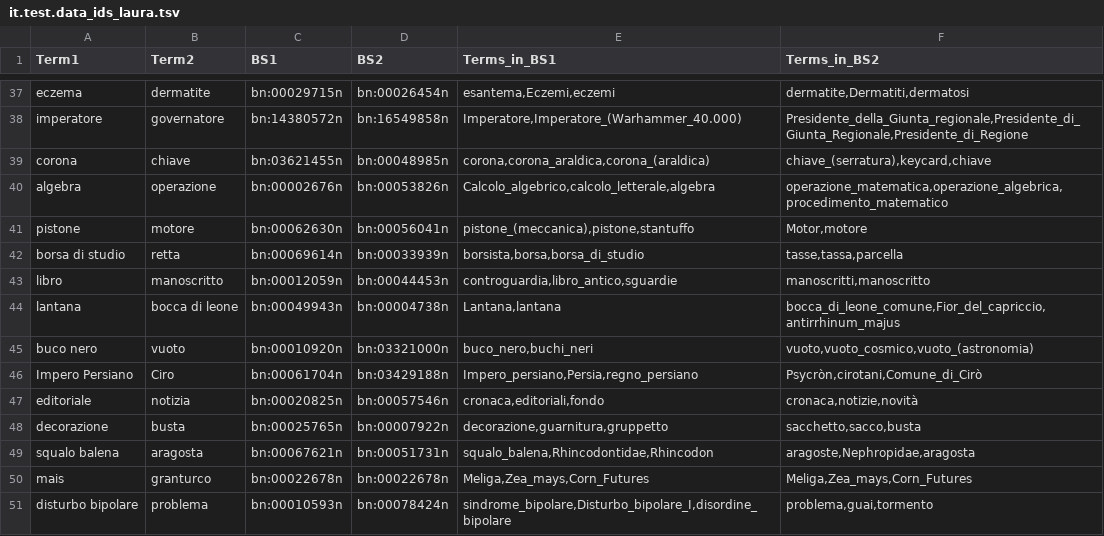
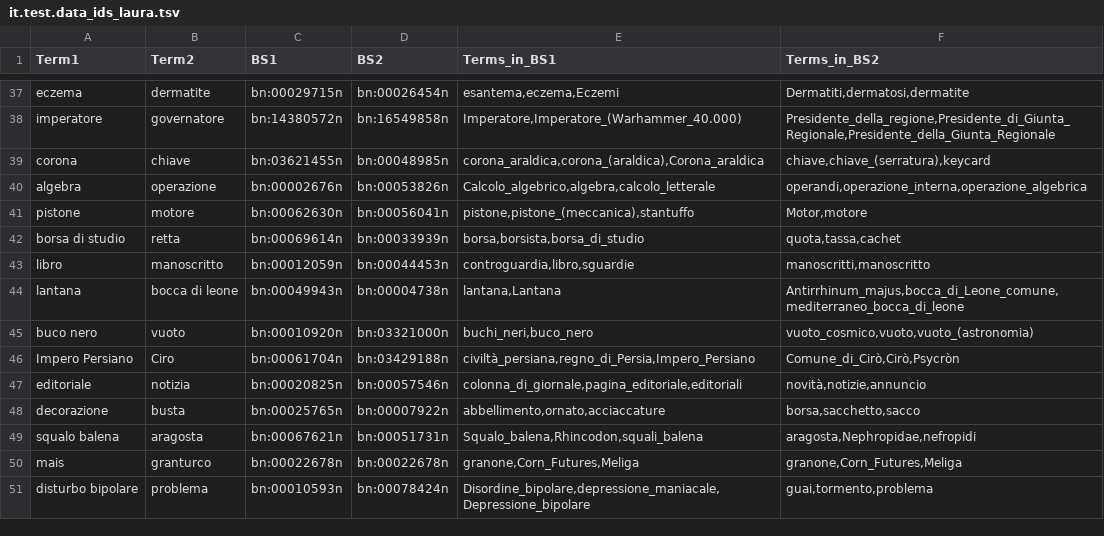
Before and after one commit to lauraventrice/TLN, a TSV file: Radicioni/Esercizio 3/resources/part2/it.test.data_ids_laura.tsv, drawn as a sheet; only a part is shown, gaps mark what is left out; the diff covers the shown part only; the diff names each change by its address in the sheet, - before the commit and + after, or states it on an @@ line.

```diff
--- a/Radicioni/Esercizio 3/resources/part2/it.test.data_ids_laura.tsv
+++ b/Radicioni/Esercizio 3/resources/part2/it.test.data_ids_laura.tsv
-E37 (Terms_in_BS1): esantema,Eczemi,eczemi
+E37 (Terms_in_BS1): esantema,eczema,Eczemi
-F37 (Terms_in_BS2): dermatite,Dermatiti,dermatosi
+F37 (Terms_in_BS2): Dermatiti,dermatosi,dermatite
-F38 (Terms_in_BS2): Presidente_della_Giunta_regionale,Presidente_di_Giunta_Regionale,Presidente_di_Regione
+F38 (Terms_in_BS2): Presidente_della_regione,Presidente_di_Giunta_Regionale,Presidente_della_Giunta_Regionale
-E39 (Terms_in_BS1): corona,corona_araldica,corona_(araldica)
+E39 (Terms_in_BS1): corona_araldica,corona_(araldica),Corona_araldica
-F39 (Terms_in_BS2): chiave_(serratura),keycard,chiave
+F39 (Terms_in_BS2): chiave,chiave_(serratura),keycard
-E40 (Terms_in_BS1): Calcolo_algebrico,calcolo_letterale,algebra
+E40 (Terms_in_BS1): Calcolo_algebrico,algebra,calcolo_letterale
-F40 (Terms_in_BS2): operazione_matematica,operazione_algebrica,procedimento_matematico
+F40 (Terms_in_BS2): operandi,operazione_interna,operazione_algebrica
-E41 (Terms_in_BS1): pistone_(meccanica),pistone,stantuffo
+E41 (Terms_in_BS1): pistone,pistone_(meccanica),stantuffo
-E42 (Terms_in_BS1): borsista,borsa,borsa_di_studio
+E42 (Terms_in_BS1): borsa,borsista,borsa_di_studio
-F42 (Terms_in_BS2): tasse,tassa,parcella
+F42 (Terms_in_BS2): quota,tassa,cachet
-E43 (Terms_in_BS1): controguardia,libro_antico,sguardie
+E43 (Terms_in_BS1): controguardia,libro,sguardie
-E44 (Terms_in_BS1): Lantana,lantana
+E44 (Terms_in_BS1): lantana,Lantana
-F44 (Terms_in_BS2): bocca_di_leone_comune,Fior_del_capriccio,antirrhinum_majus
+F44 (Terms_in_BS2): Antirrhinum_majus,bocca_di_Leone_comune,mediterraneo_bocca_di_leone
-E45 (Terms_in_BS1): buco_nero,buchi_neri
+E45 (Terms_in_BS1): buchi_neri,buco_nero
-F45 (Terms_in_BS2): vuoto,vuoto_cosmico,vuoto_(astronomia)
+F45 (Terms_in_BS2): vuoto_cosmico,vuoto,vuoto_(astronomia)
-E46 (Terms_in_BS1): Impero_persiano,Persia,regno_persiano
+E46 (Terms_in_BS1): civiltà_persiana,regno_di_Persia,Impero_Persiano
-F46 (Terms_in_BS2): Psycròn,cirotani,Comune_di_Cirò
+F46 (Terms_in_BS2): Comune_di_Cirò,Cirò,Psycròn
-E47 (Terms_in_BS1): cronaca,editoriali,fondo
+E47 (Terms_in_BS1): colonna_di_giornale,pagina_editoriale,editoriali
-F47 (Terms_in_BS2): cronaca,notizie,novità
+F47 (Terms_in_BS2): novità,notizie,annuncio
-E48 (Terms_in_BS1): decorazione,guarnitura,gruppetto
+E48 (Terms_in_BS1): abbellimento,ornato,acciaccature
-F48 (Terms_in_BS2): sacchetto,sacco,busta
+F48 (Terms_in_BS2): borsa,sacchetto,sacco
-E49 (Terms_in_BS1): squalo_balena,Rhincodontidae,Rhincodon
+E49 (Terms_in_BS1): Squalo_balena,Rhincodon,squali_balena
-F49 (Terms_in_BS2): aragoste,Nephropidae,aragosta
+F49 (Terms_in_BS2): aragosta,Nephropidae,nefropidi
-E50 (Terms_in_BS1): Meliga,Zea_mays,Corn_Futures
+E50 (Terms_in_BS1): granone,Corn_Futures,Meliga
-F50 (Terms_in_BS2): Meliga,Zea_mays,Corn_Futures
+F50 (Terms_in_BS2): granone,Corn_Futures,Meliga
-E51 (Terms_in_BS1): sindrome_bipolare,Disturbo_bipolare_I,disordine_bipolare
+E51 (Terms_in_BS1): Disordine_bipolare,depressione_maniacale,Depressione_bipolare
-F51 (Terms_in_BS2): problema,guai,tormento
+F51 (Terms_in_BS2): guai,tormento,problema
```
Also changed, not shown: 63 edited cells elsewhere in this file, Radicioni/Esercizio 3/resources/part2/it.test.data_ids_Livio.tsv, 3 other files.
